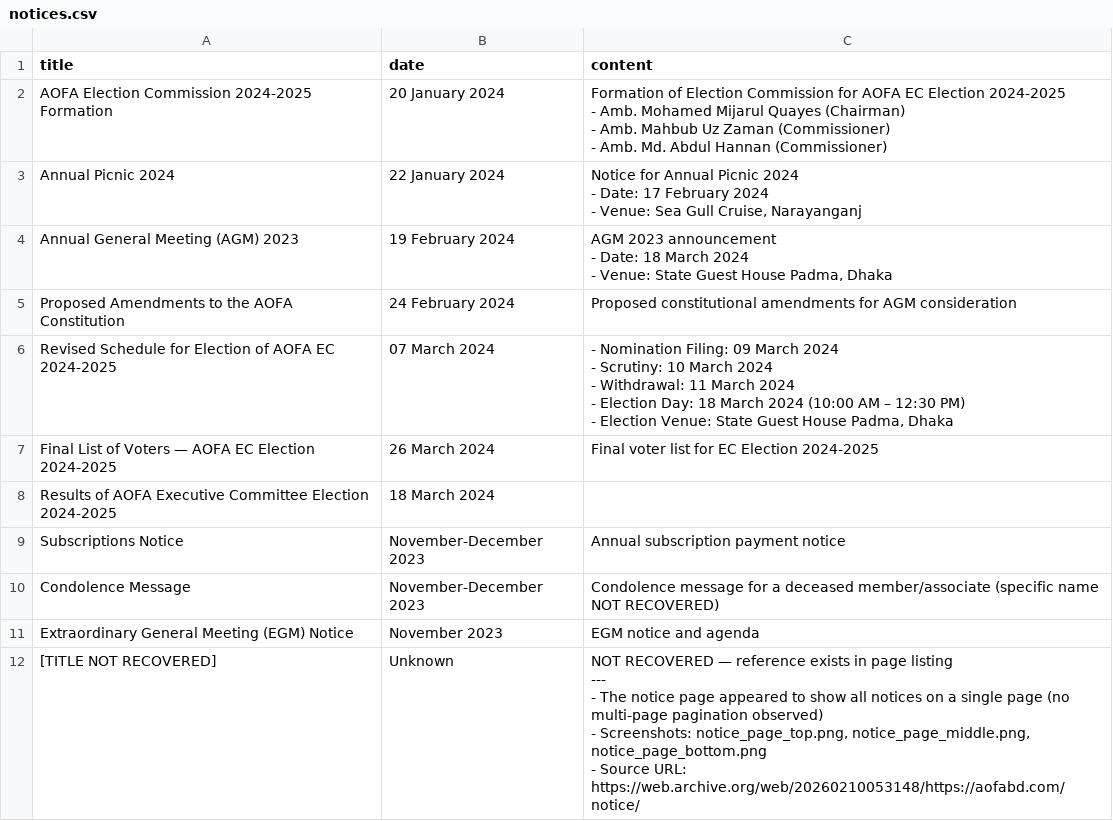
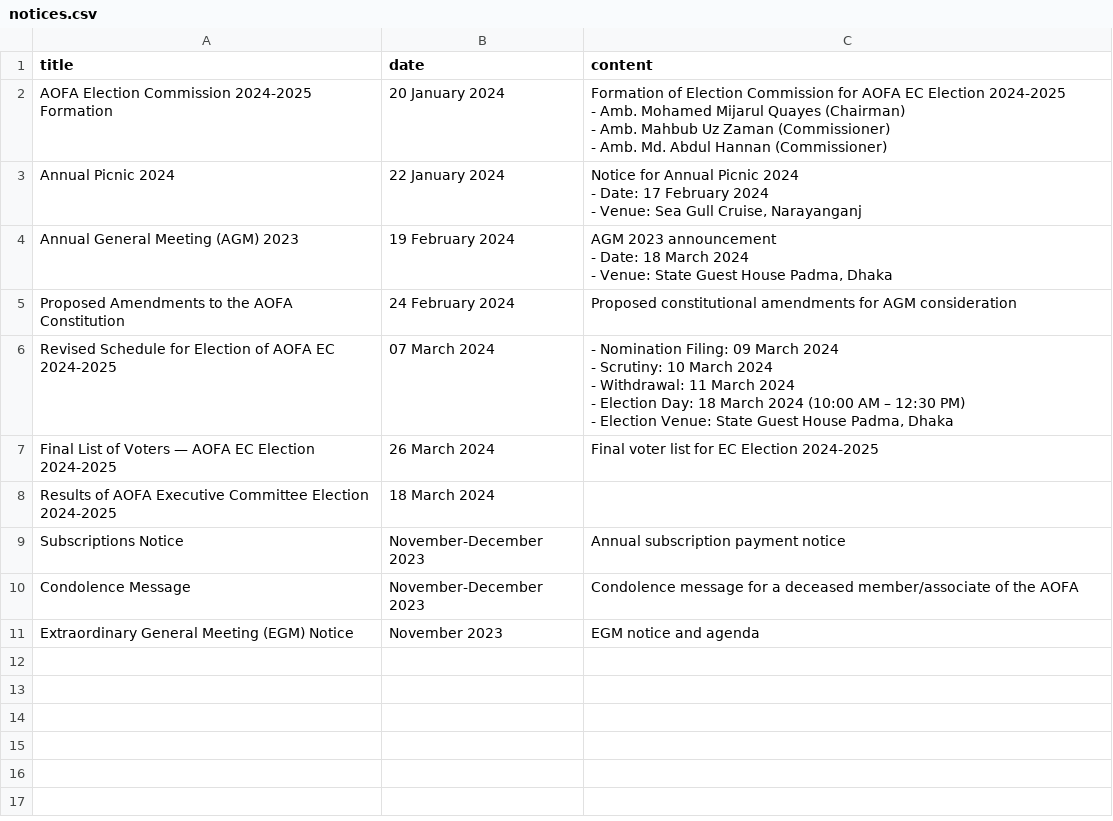
Before and after one commit to ShuvoKumarShill/AOFA_Website_Development, a CSV file: wp-content/plugins/aofa-core/data/notices.csv, drawn as a sheet.

```diff
--- a/wp-content/plugins/aofa-core/data/notices.csv
+++ b/wp-content/plugins/aofa-core/data/notices.csv
@@ -21,8 +21,3 @@ Results of AOFA Executive Committee Election 2024-2025,18 March 2024,
 Subscriptions Notice,November-December 2023,Annual subscription payment notice
-Condolence Message,November-December 2023,Condolence message for a deceased member/associate (specific name NOT RECOVERED)
+Condolence Message,November-December 2023,Condolence message for a deceased member/associate of the AOFA
 Extraordinary General Meeting (EGM) Notice,November 2023,EGM notice and agenda
-[TITLE NOT RECOVERED],Unknown,"NOT RECOVERED — reference exists in page listing
----
-- The notice page appeared to show all notices on a single page (no multi-page pagination observed)
-- Screenshots: notice_page_top.png, notice_page_middle.png, notice_page_bottom.png
-- Source URL: https://web.archive.org/web/20260210053148/https://aofabd.com/notice/"
```
Also changed, not shown: 4 other files.
